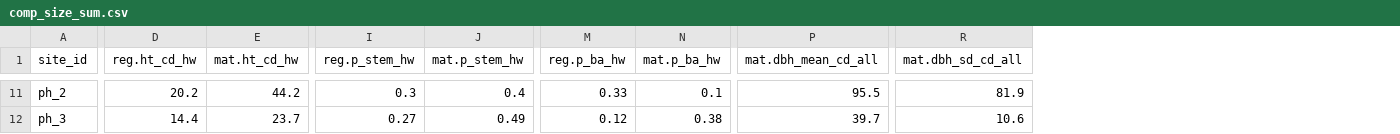
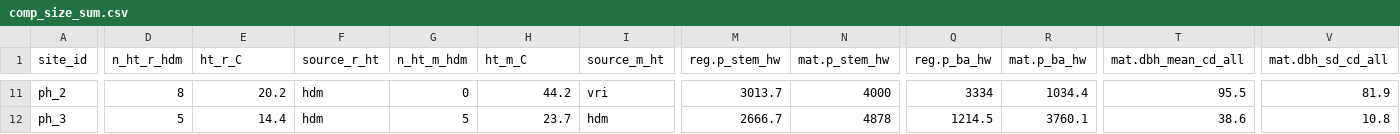
Before and after one commit to hsouth11/Mistletoe_Edges, a CSV file: tables/comp_size_sum.csv, drawn as a sheet; only a part is shown, gaps mark what is left out; addresses are those after the commit; the diff covers the shown part only; the diff names each change by its address in the sheet, - before the commit and + after, or states it on an @@ line.

```diff
--- a/tables/comp_size_sum.csv
+++ b/tables/comp_size_sum.csv
+column D (n_ht_r_hdm), rows 11-12: 8 | 5
+column F (source_r_ht), rows 11-12: hdm | hdm
+column G (n_ht_m_hdm), rows 11-12: 0 | 5
+column I (source_m_ht), rows 11-12: vri | hdm
-E1: reg.ht_cd_hw
+E1: ht_r_C
-H1: mat.ht_cd_hw
+H1: ht_m_C
-M11 (reg.p_stem_hw): 0.3
+M11 (reg.p_stem_hw): 3013.7
-N11 (mat.p_stem_hw): 0.4
+N11 (mat.p_stem_hw): 4000
-Q11 (reg.p_ba_hw): 0.33
+Q11 (reg.p_ba_hw): 3334
-R11 (mat.p_ba_hw): 0.1
+R11 (mat.p_ba_hw): 1034.4
-M12 (reg.p_stem_hw): 0.27
+M12 (reg.p_stem_hw): 2666.7
-N12 (mat.p_stem_hw): 0.49
+N12 (mat.p_stem_hw): 4878
-Q12 (reg.p_ba_hw): 0.12
+Q12 (reg.p_ba_hw): 1214.5
-R12 (mat.p_ba_hw): 0.38
+R12 (mat.p_ba_hw): 3760.1
-T12 (mat.dbh_mean_cd_all): 39.7
+T12 (mat.dbh_mean_cd_all): 38.6
-V12 (mat.dbh_sd_cd_all): 10.6
+V12 (mat.dbh_sd_cd_all): 10.8
```
Also changed, not shown: 63 edited cells elsewhere in this file, tables/mat_comp_size.csv, tables/mat_infection.csv, 6 other files.
